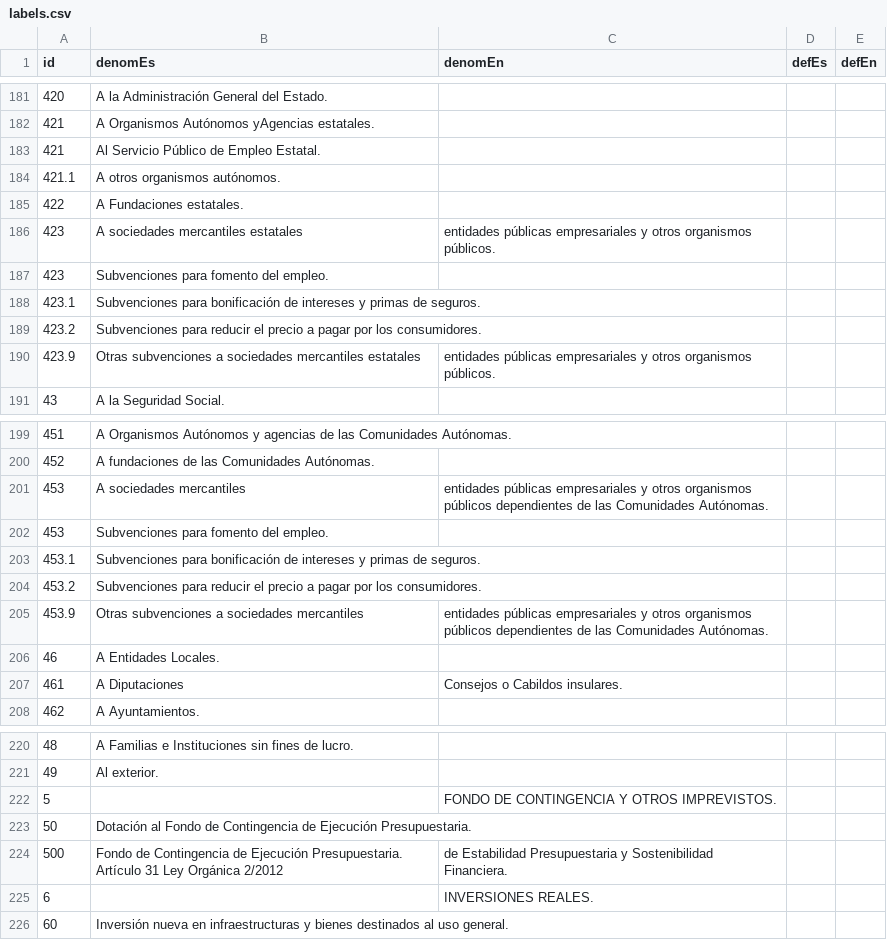
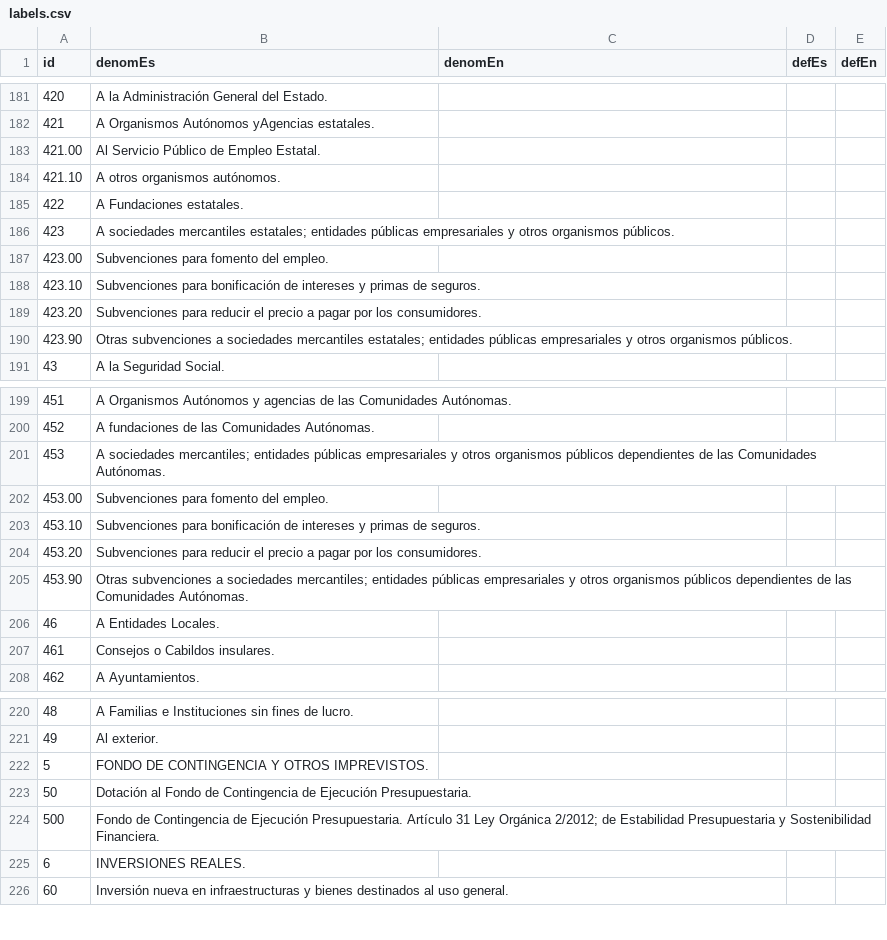
Before and after one commit to oeg-dataintegration/SKOS-generation, a CSV file: code/data/labels.csv, drawn as a sheet; only a part is shown, gaps mark what is left out; the diff covers the shown part only.

```diff
--- a/code/data/labels.csv
+++ b/code/data/labels.csv
@@ -183,2 +183,2 @@ id,denomEs,denomEn,defEs,defEn
-"421","Al Servicio Público de Empleo Estatal.","","","",""
-"421.1","A otros organismos autónomos.","","","",""
+"421.00","Al Servicio Público de Empleo Estatal.","","",""
+"421.10","A otros organismos autónomos.","","",""
@@ -186,5 +186,5 @@ id,denomEs,denomEn,defEs,defEn
-"423","A sociedades mercantiles estatales","entidades públicas empresariales y otros organismos públicos.","","",""
-"423","Subvenciones para fomento del empleo.","","","",""
-"423.1","Subvenciones para bonificación de intereses y primas de seguros.","","","",""
-"423.2","Subvenciones para reducir el precio a pagar por los consumidores.","","","",""
-"423.9","Otras subvenciones a sociedades mercantiles estatales","entidades públicas empresariales y otros organismos públicos.","","",""
+"423","A sociedades mercantiles estatales; entidades públicas empresariales y otros organismos públicos.","","",""
+"423.00","Subvenciones para fomento del empleo.","","",""
+"423.10","Subvenciones para bonificación de intereses y primas de seguros.","","",""
+"423.20","Subvenciones para reducir el precio a pagar por los consumidores.","","",""
+"423.90","Otras subvenciones a sociedades mercantiles estatales; entidades públicas empresariales y otros organismos públicos.","","",""
@@ -201,5 +201,5 @@ id,denomEs,denomEn,defEs,defEn
-"453","A sociedades mercantiles","entidades públicas empresariales y otros organismos públicos dependientes de las Comunidades Autónomas.","","",""
-"453","Subvenciones para fomento del empleo.","","","",""
-"453.1","Subvenciones para bonificación de intereses y primas de seguros.","","","",""
-"453.2","Subvenciones para reducir el precio a pagar por los consumidores.","","","",""
-"453.9","Otras subvenciones a sociedades mercantiles","entidades públicas empresariales y otros organismos públicos dependientes de las Comunidades Autónomas.","","",""
+"453","A sociedades mercantiles; entidades públicas empresariales y otros organismos públicos dependientes de las Comunidades Autónomas.","","",""
+"453.00","Subvenciones para fomento del empleo.","","",""
+"453.10","Subvenciones para bonificación de intereses y primas de seguros.","","",""
+"453.20","Subvenciones para reducir el precio a pagar por los consumidores.","","",""
+"453.90","Otras subvenciones a sociedades mercantiles; entidades públicas empresariales y otros organismos públicos dependientes de las Comunidades Autónomas.","","",""
@@ -207 +207 @@ id,denomEs,denomEn,defEs,defEn
-"461","A Diputaciones","Consejos o Cabildos insulares.","","",""
+"461","Consejos o Cabildos insulares.","","",""
@@ -222 +222 @@ id,denomEs,denomEn,defEs,defEn
-"5","","FONDO DE CONTINGENCIA Y OTROS IMPREVISTOS.","","",""
+"5","FONDO DE CONTINGENCIA Y OTROS IMPREVISTOS.","","",""
@@ -224,2 +224,2 @@ id,denomEs,denomEn,defEs,defEn
-"500","Fondo de Contingencia de Ejecución Presupuestaria. Artículo 31 Ley Orgánica 2/2012","de Estabilidad Presupuestaria y Sostenibilidad Financiera.","","",""
-"6","","INVERSIONES REALES.","","",""
+"500","Fondo de Contingencia de Ejecución Presupuestaria. Artículo 31 Ley Orgánica 2/2012; de Estabilidad Presupuestaria y Sostenibilidad Financiera.","","",""
+"6","INVERSIONES REALES.","","",""
```
Also changed, not shown: 1 added row, 1 removed row and 104 edited cells elsewhere in this file, code/data/data.csv, code/data/output/result_datasets_stats.csv, 10 other files.
